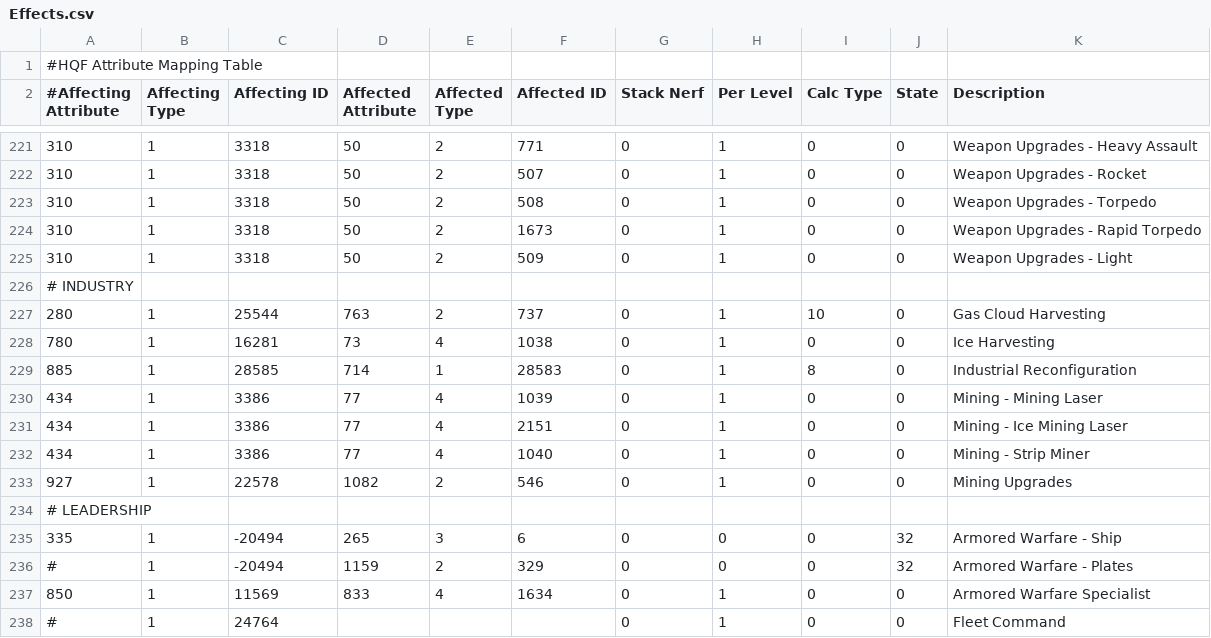
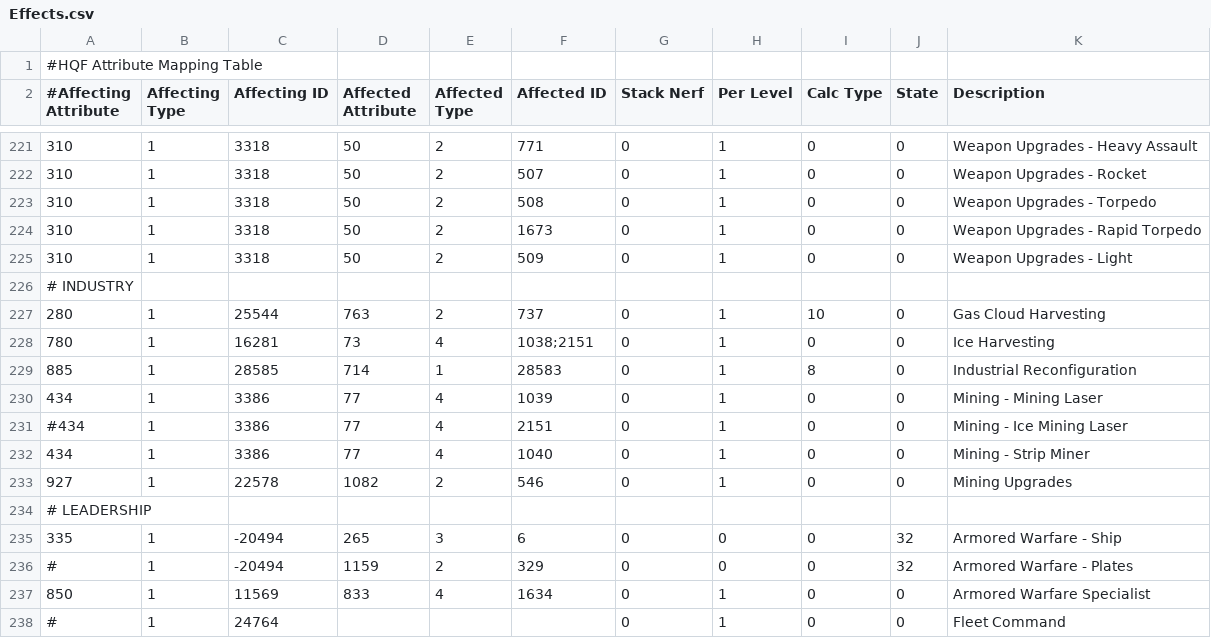
Before and after one commit to wyrlwind/EveHQ, a CSV file: EveHQ.HQF/Resources/Effects.csv, drawn as a sheet; only a part is shown, gaps mark what is left out.

Commit message:
Ice miner skill effects fix

```diff
--- a/EveHQ.HQF/Resources/Effects.csv
+++ b/EveHQ.HQF/Resources/Effects.csv
@@ -227,6 +227,6 @@
 280,1,25544,763,2,737,0,1,10,0,Gas Cloud Harvesting
-780,1,16281,73,4,1038,0,1,0,0,Ice Harvesting
+780,1,16281,73,4,1038;2151,0,1,0,0,Ice Harvesting
 885,1,28585,714,1,28583,0,1,8,0,Industrial Reconfiguration
 434,1,3386,77,4,1039,0,1,0,0,Mining - Mining Laser
-434,1,3386,77,4,2151,0,1,0,0,Mining - Ice Mining Laser
+#434,1,3386,77,4,2151,0,1,0,0,Mining - Ice Mining Laser
 434,1,3386,77,4,1040,0,1,0,0,Mining - Strip Miner
```
